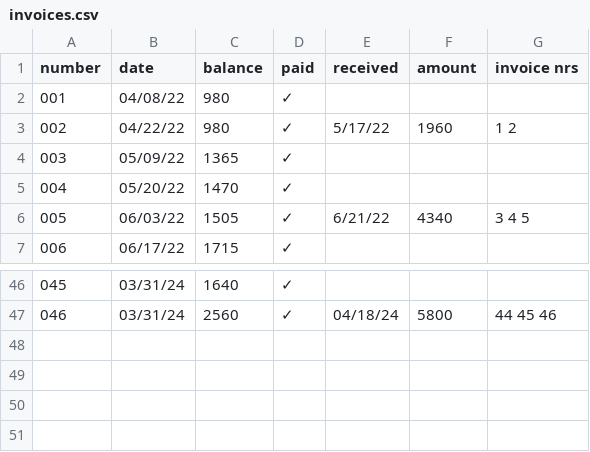
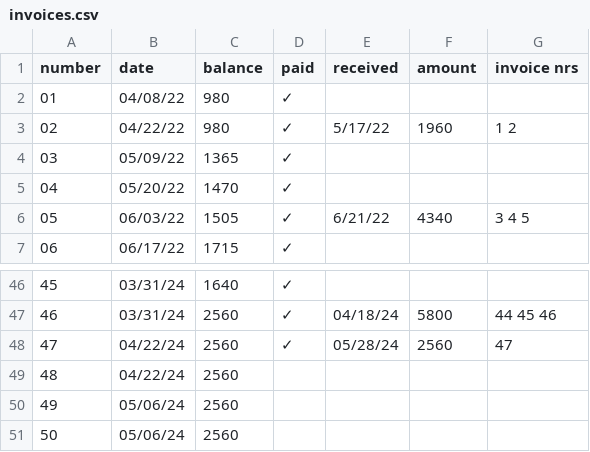
Before and after one commit to jwbat/zsh_scripts, a CSV file: stuff/invoices.csv, drawn as a sheet; only a part is shown, gaps mark what is left out; the diff names each change by its address in the sheet, - before the commit and + after, or states it on an @@ line.

```diff
--- a/stuff/invoices.csv
+++ b/stuff/invoices.csv
@@ column A (number) renumbered between rows 2 and 47 @@
+row 48: 47 | 04/22/24 | 2560 | ✓ | 05/28/24 | 2560 | 47
+row 49: 48 | 04/22/24 | 2560
+row 50: 49 | 05/06/24 | 2560
+row 51: 50 | 05/06/24 | 2560
```
Also changed, not shown: 2 other files.
